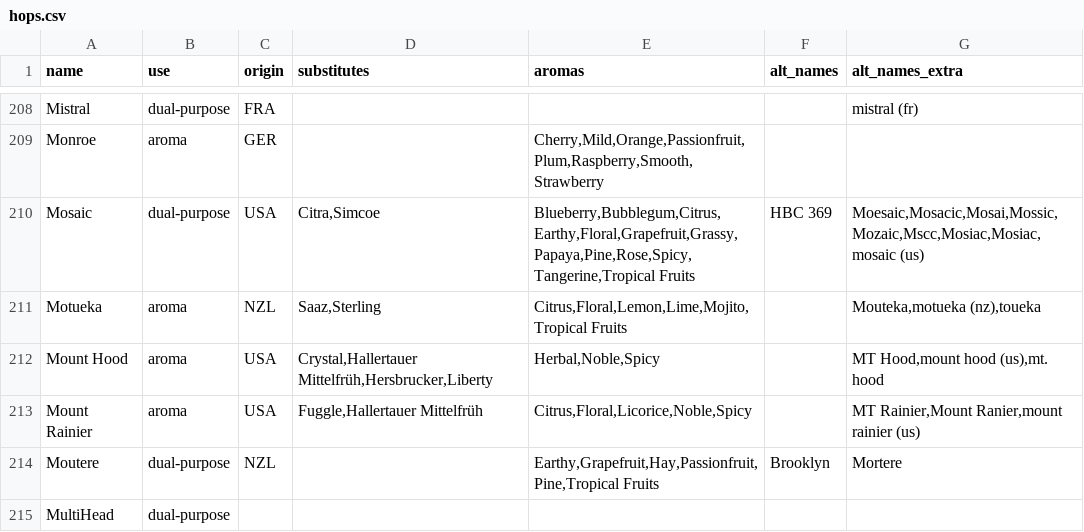
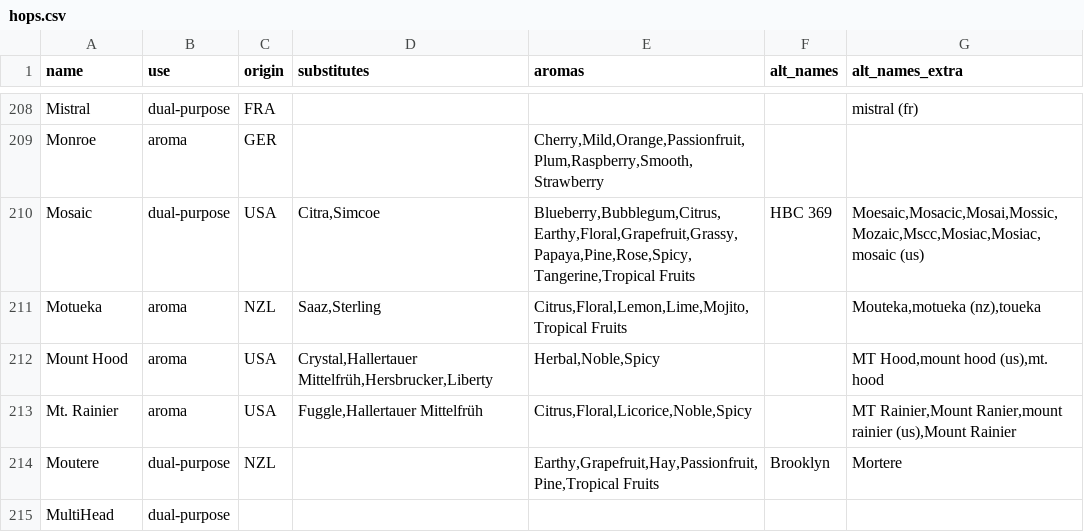
Before and after one commit to halobrewery/brewbrain, a CSV file: data/_db/hops.csv, drawn as a sheet; only a part is shown, gaps mark what is left out.

```diff
--- a/data/_db/hops.csv
+++ b/data/_db/hops.csv
@@ -212,3 +212,3 @@ Motueka;aroma;NZL;Saaz,Sterling;Citrus,Floral,Lemon,Lime,Mojito,Tropical Fruits;
 Mount Hood;aroma;USA;Crystal,Hallertauer Mittelfrüh,Hersbrucker,Liberty;Herbal,Noble,Spicy;;MT Hood,mount hood (us),mt. hood
-Mount Rainier;aroma;USA;Fuggle,Hallertauer Mittelfrüh;Citrus,Floral,Licorice,Noble,Spicy;;MT Rainier,Mount Ranier,mount rainier (us)
+Mt. Rainier;aroma;USA;Fuggle,Hallertauer Mittelfrüh;Citrus,Floral,Licorice,Noble,Spicy;;MT Rainier,Mount Ranier,mount rainier (us),Mount Rainier
 Moutere;dual-purpose;NZL;;Earthy,Grapefruit,Hay,Passionfruit,Pine,Tropical Fruits;Brooklyn;Mortere
```
Also changed, not shown: data/_db/alt_style_names.csv, data/_db/fermentables.csv, 8 other files.
